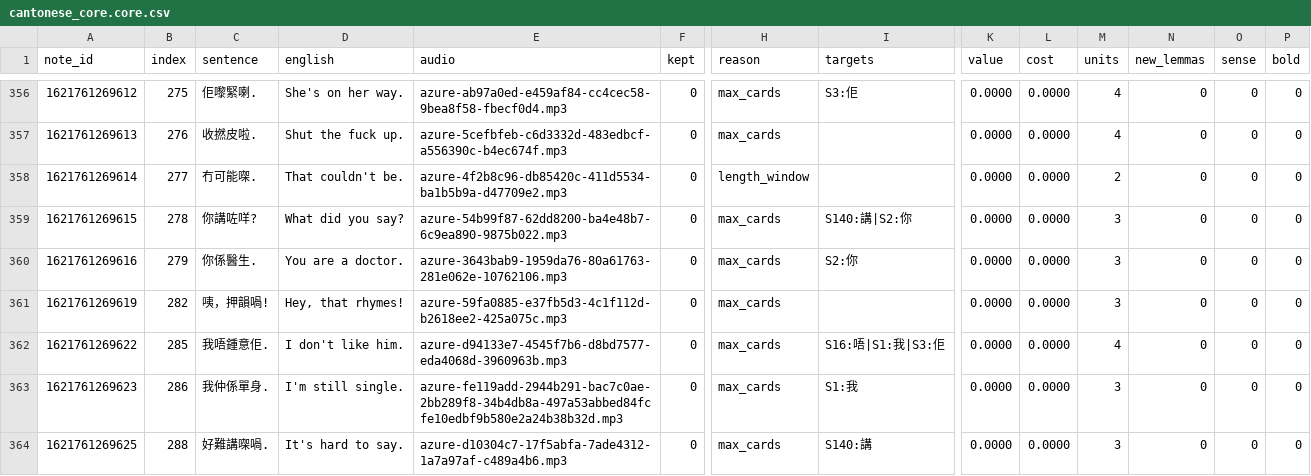
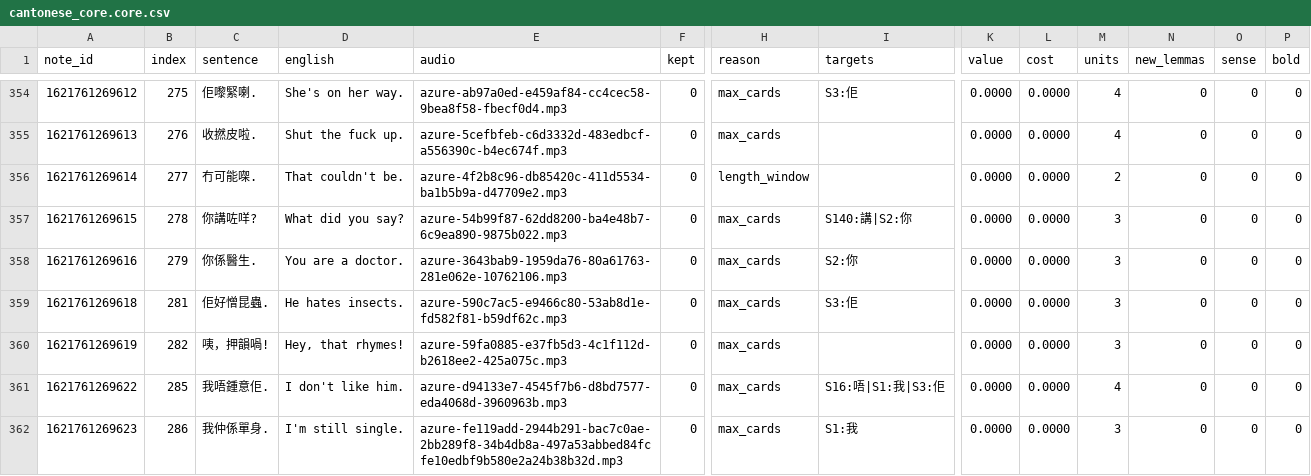
Before and after one commit to boscoh/anki-tools, a CSV file: apkg/cantonese_core.core.csv, drawn as a sheet; only a part is shown, gaps mark what is left out; the shorter side is filled out with more unchanged rows; rows hold the shown columns only; the diff covers the shown part only; the diff names each change by its address in the sheet, - before the commit and + after, or states it on an @@ line.

```diff
--- a/apkg/cantonese_core.core.csv
+++ b/apkg/cantonese_core.core.csv
+row 359: 1621761269618 | 281 | 佢好憎昆蟲. | He hates insects. | azure-590c7ac5-e9466c80-53ab8d1e-fd582f81-b59df62c.mp3 | 0 | max_cards | S3:佢 | 0.0000 | 0.0000 | 3 | 0 | 0 | 0
```
Also changed, not shown: 3 added rows, 4 removed rows and 22 edited cells elsewhere in this file, apkg/cantonese_core.rank.csv, apkg/mandarin_core.core.csv, 31 other files.
